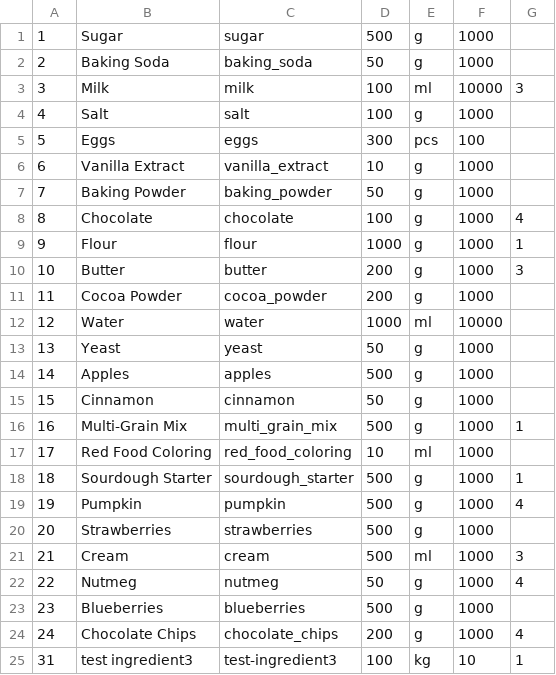
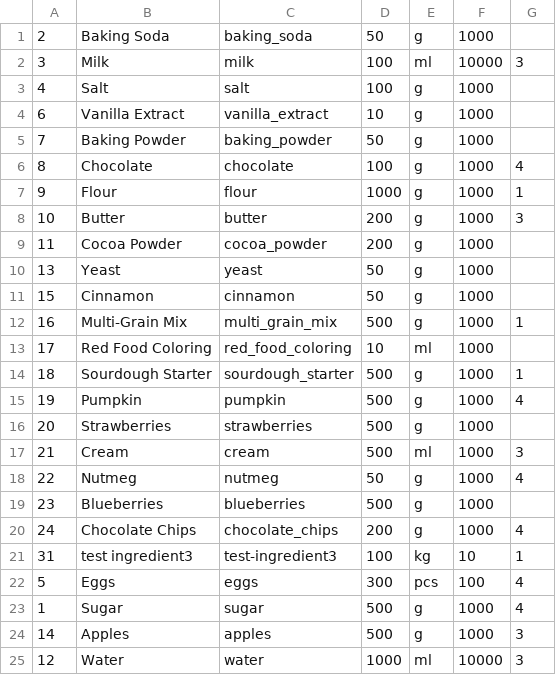
Before and after one commit to AnFloGue/FiveQuarters, a CSV file: database_backup/backshop_ingredient.csv, drawn as a sheet; removed rows and columns are numbered as before the commit, all else as after; the diff names each change by its address in the sheet, - before the commit and + after, or states it on an @@ line.

```diff
--- a/database_backup/backshop_ingredient.csv
+++ b/database_backup/backshop_ingredient.csv
-row 1: 1 | Sugar | sugar | 500 | g | 1000
-row 5: 5 | Eggs | eggs | 300 | pcs | 100
-row 12: 12 | Water | water | 1000 | ml | 10000
-row 14: 14 | Apples | apples | 500 | g | 1000
+row 22: 5 | Eggs | eggs | 300 | pcs | 100 | 4
+row 23: 1 | Sugar | sugar | 500 | g | 1000 | 4
+row 24: 14 | Apples | apples | 500 | g | 1000 | 3
+row 25: 12 | Water | water | 1000 | ml | 10000 | 3
```
Also changed, not shown: database_backup/backshop_category.csv, database_backup/backshop_product.csv, 6 other files.
